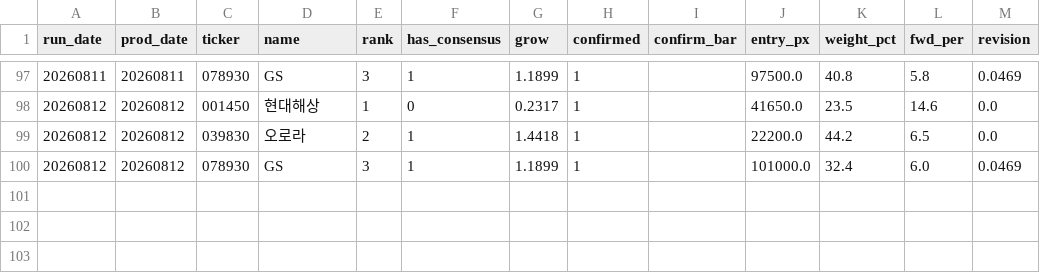
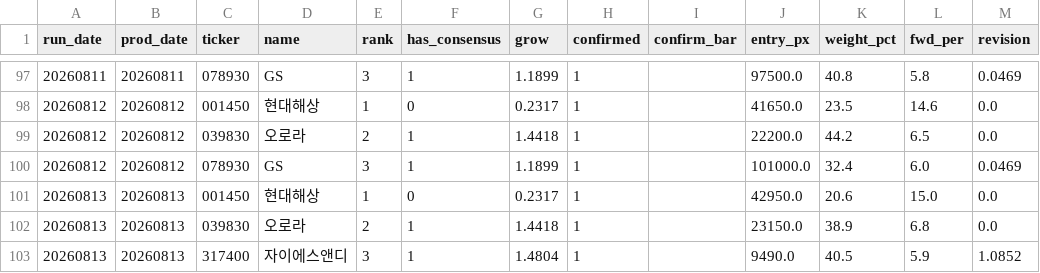
Before and after one commit to VolumeQuant/quant_py-main, a CSV file: kr_eps_momentum/conviction_fusion_log.csv, drawn as a sheet; only a part is shown, gaps mark what is left out.

```diff
--- a/kr_eps_momentum/conviction_fusion_log.csv
+++ b/kr_eps_momentum/conviction_fusion_log.csv
@@ -100 +100,4 @@ run_date,prod_date,ticker,name,rank,has_consensus,grow,confirmed,confirm_bar,ent
 20260812,20260812,078930,GS,3,1,1.1899,1,,101000.0,32.4,6.0,0.0469
+20260813,20260813,001450,현대해상,1,0,0.2317,1,,42950.0,20.6,15.0,0.0
+20260813,20260813,039830,오로라,2,1,1.4418,1,,23150.0,38.9,6.8,0.0
+20260813,20260813,317400,자이에스앤디,3,1,1.4804,1,,9490.0,40.5,5.9,1.0852
```
Also changed, not shown: 4 other files.
